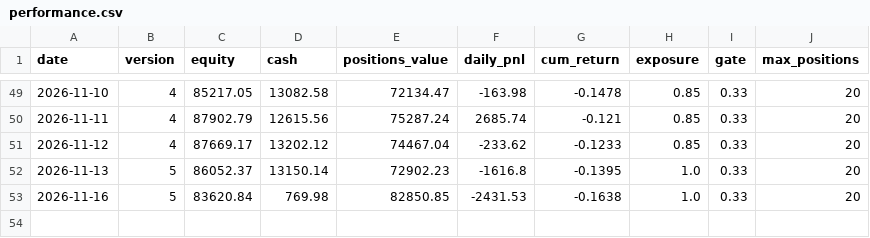
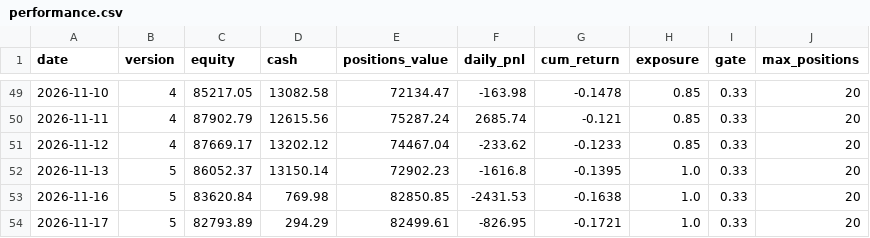
Before and after one commit to meloun7711/finance-bot, a CSV file: FNCBOT/performance.csv, drawn as a sheet; only a part is shown, gaps mark what is left out.

```diff
--- a/FNCBOT/performance.csv
+++ b/FNCBOT/performance.csv
@@ -53 +53,2 @@ date,version,equity,cash,positions_value,daily_pnl,cum_return,exposure,gate,max_
 2026-11-16,5,83620.84,769.98,82850.85,-2431.53,-0.1638,1.0,0.33,20
+2026-11-17,5,82793.89,294.29,82499.61,-826.95,-0.1721,1.0,0.33,20
```
Also changed, not shown: FNCBOT/trades.csv, 5 other files.
